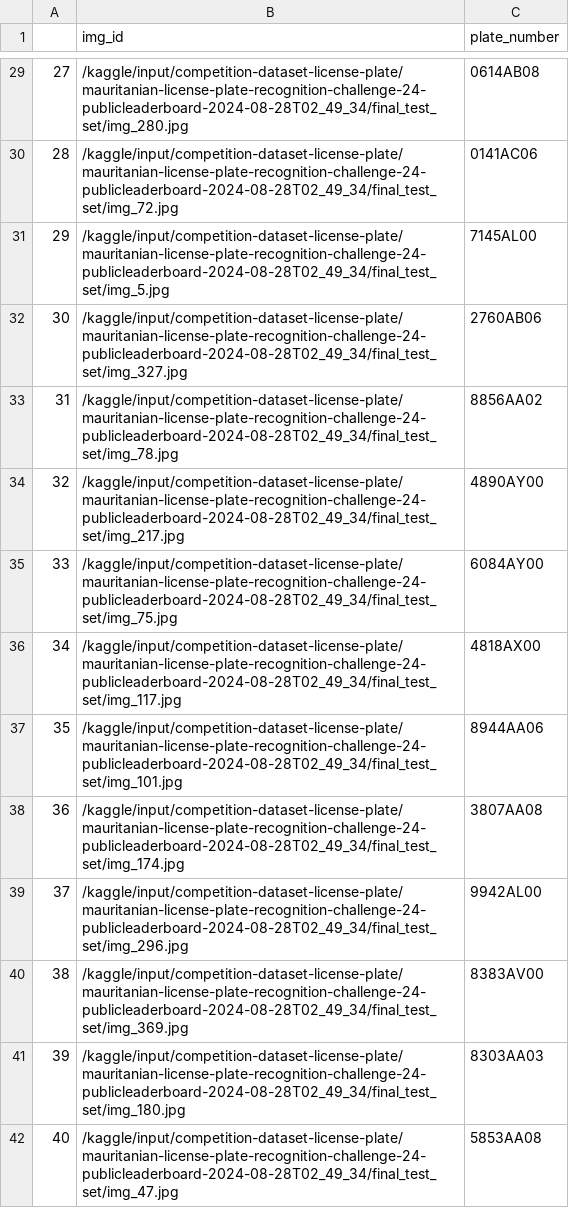
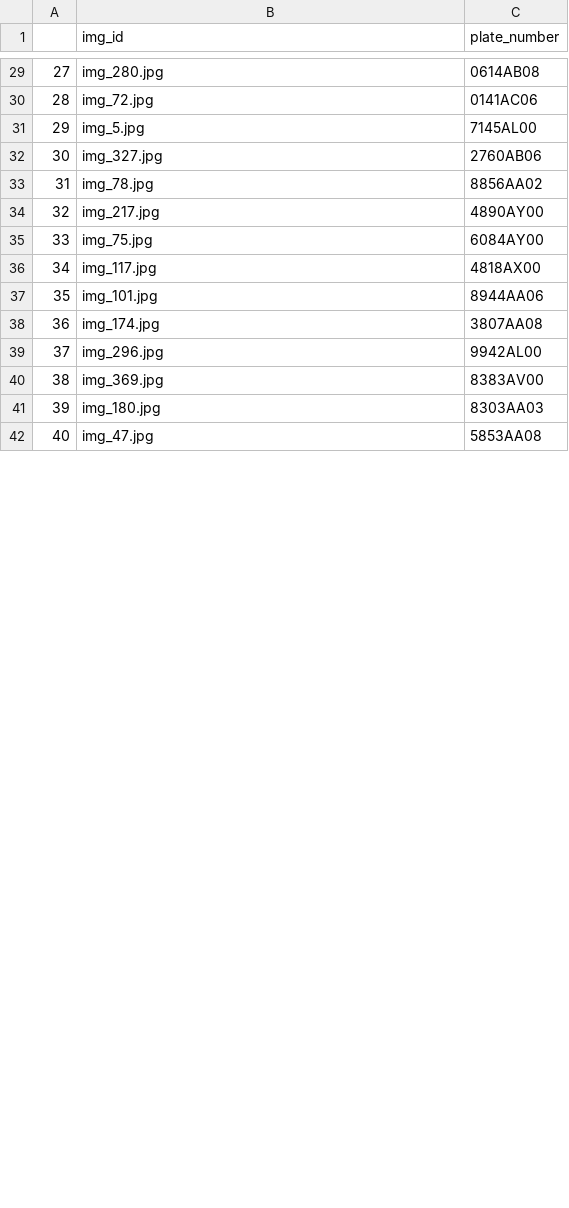
Before and after one commit to Edgar454/Mauritanian-license-plate-recognition, a CSV file: predictions/predictions.csv, drawn as a sheet; only a part is shown, gaps mark what is left out; the diff covers the shown part only.

```diff
--- a/predictions/predictions.csv
+++ b/predictions/predictions.csv
@@ -29,14 +29,14 @@
-27,/kaggle/input/competition-dataset-license-plate/mauritanian-license-plate-recognition-challenge-24-publicleaderboard-2024-08-28T02_49_34/final_test_set/img_280.jpg,0614AB08
-28,/kaggle/input/competition-dataset-license-plate/mauritanian-license-plate-recognition-challenge-24-publicleaderboard-2024-08-28T02_49_34/final_test_set/img_72.jpg,0141AC06
-29,/kaggle/input/competition-dataset-license-plate/mauritanian-license-plate-recognition-challenge-24-publicleaderboard-2024-08-28T02_49_34/final_test_set/img_5.jpg,7145AL00
-30,/kaggle/input/competition-dataset-license-plate/mauritanian-license-plate-recognition-challenge-24-publicleaderboard-2024-08-28T02_49_34/final_test_set/img_327.jpg,2760AB06
-31,/kaggle/input/competition-dataset-license-plate/mauritanian-license-plate-recognition-challenge-24-publicleaderboard-2024-08-28T02_49_34/final_test_set/img_78.jpg,8856AA02
-32,/kaggle/input/competition-dataset-license-plate/mauritanian-license-plate-recognition-challenge-24-publicleaderboard-2024-08-28T02_49_34/final_test_set/img_217.jpg,4890AY00
-33,/kaggle/input/competition-dataset-license-plate/mauritanian-license-plate-recognition-challenge-24-publicleaderboard-2024-08-28T02_49_34/final_test_set/img_75.jpg,6084AY00
-34,/kaggle/input/competition-dataset-license-plate/mauritanian-license-plate-recognition-challenge-24-publicleaderboard-2024-08-28T02_49_34/final_test_set/img_117.jpg,4818AX00
-35,/kaggle/input/competition-dataset-license-plate/mauritanian-license-plate-recognition-challenge-24-publicleaderboard-2024-08-28T02_49_34/final_test_set/img_101.jpg,8944AA06
-36,/kaggle/input/competition-dataset-license-plate/mauritanian-license-plate-recognition-challenge-24-publicleaderboard-2024-08-28T02_49_34/final_test_set/img_174.jpg,3807AA08
-37,/kaggle/input/competition-dataset-license-plate/mauritanian-license-plate-recognition-challenge-24-publicleaderboard-2024-08-28T02_49_34/final_test_set/img_296.jpg,9942AL00
-38,/kaggle/input/competition-dataset-license-plate/mauritanian-license-plate-recognition-challenge-24-publicleaderboard-2024-08-28T02_49_34/final_test_set/img_369.jpg,8383AV00
-39,/kaggle/input/competition-dataset-license-plate/mauritanian-license-plate-recognition-challenge-24-publicleaderboard-2024-08-28T02_49_34/final_test_set/img_180.jpg,8303AA03
-40,/kaggle/input/competition-dataset-license-plate/mauritanian-license-plate-recognition-challenge-24-publicleaderboard-2024-08-28T02_49_34/final_test_set/img_47.jpg,5853AA08
+27,img_280.jpg,0614AB08
+28,img_72.jpg,0141AC06
+29,img_5.jpg,7145AL00
+30,img_327.jpg,2760AB06
+31,img_78.jpg,8856AA02
+32,img_217.jpg,4890AY00
+33,img_75.jpg,6084AY00
+34,img_117.jpg,4818AX00
+35,img_101.jpg,8944AA06
+36,img_174.jpg,3807AA08
+37,img_296.jpg,9942AL00
+38,img_369.jpg,8383AV00
+39,img_180.jpg,8303AA03
+40,img_47.jpg,5853AA08
```
Also changed, not shown: 91 edited cells elsewhere in this file, predictions/predictions_character_level.csv, 1 other file.
